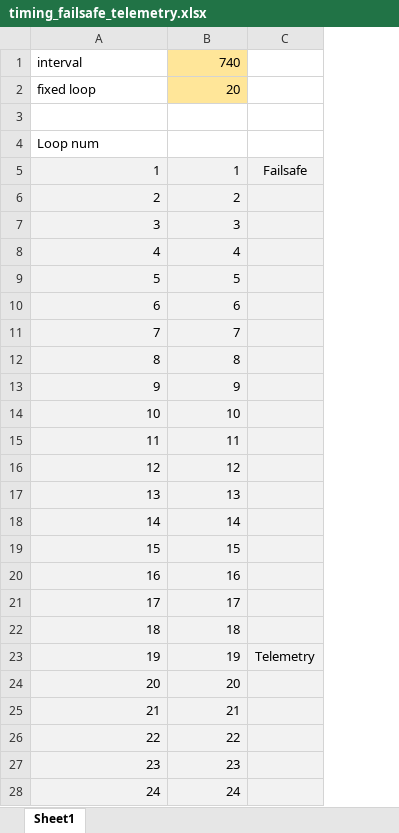
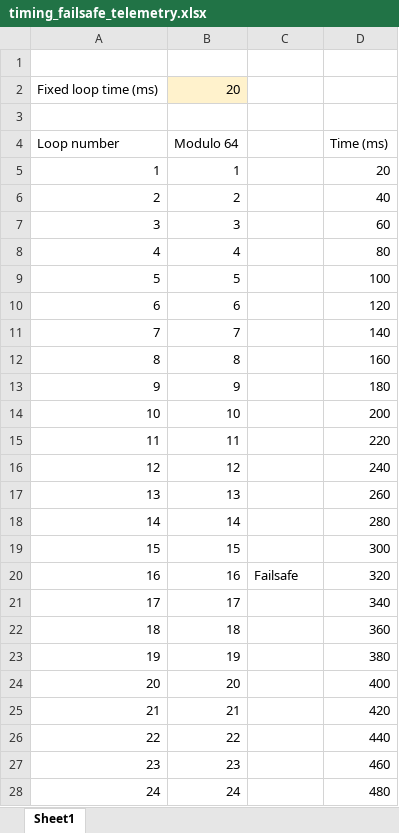
Before and after one commit to buk7456/FreeTX, an Excel workbook: doc/spreadsheets/timing_failsafe_telemetry.xlsx, sheet Sheet1, drawn as a sheet; only a part is shown; values as stored, in another font and other column widths than the file's, no borders; removed rows and columns are numbered as before the commit, all else as after; the diff covers the shown part only; the diff names each change by its address in the sheet, - before the commit and + after, or states it on an @@ line.

```diff
--- a/doc/spreadsheets/timing_failsafe_telemetry.xlsx (sheet Sheet1)
+++ b/doc/spreadsheets/timing_failsafe_telemetry.xlsx (sheet Sheet1)
+column D, rows 5-28: 20 | 40 | 60 | 80 | 100 | 120 | 140 | 160 | 180 | 200 | 220 | 240 | 260 | 280 | 300 | 320 | 340 | 360 | 380 | 400 | 420 | 440 | 460 | 480
-row 1: interval | 740
-row 2: fixed loop | 20
+row 2: Fixed loop time (ms) | 20
-A3: Loop num
+A3: (empty)
+row 4: Loop number | Modulo 64 |  | Time (ms)
-A5:C28 fill: #F2F2F2
+A5:C28 fill: none
-C5: Failsafe
+C5: (empty)
-C20: (empty)
+C20: Failsafe
-C23: Telemetry
+C23: (empty)
```
Also changed, not shown: 511 edited cells and cell formats elsewhere in this sheet, formulas that keep their value, 21 other files.
